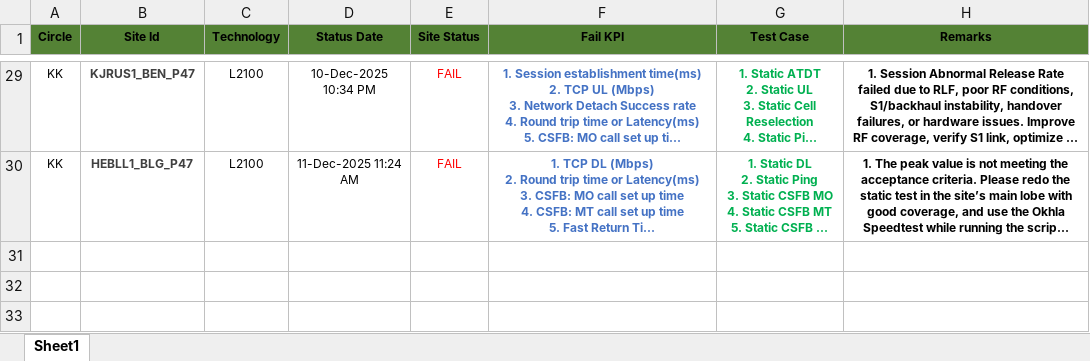
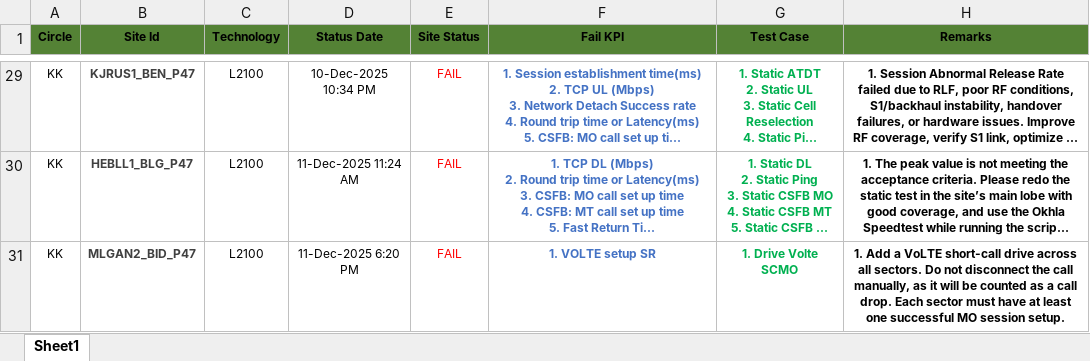
Before and after one commit to surjeetsr/Daily_Update_4G, an Excel workbook: 4G_Daily_Update.xlsx, sheet Sheet1, drawn as a sheet; only a part is shown, gaps mark what is left out; long unchanged cells end in …; values as stored, in another font and other column widths than the file's, no borders; the diff covers the shown part only; the diff names each change by its address in the sheet, - before the commit and + after, or states it on an @@ line.

```diff
--- a/4G_Daily_Update.xlsx (sheet Sheet1)
+++ b/4G_Daily_Update.xlsx (sheet Sheet1)
+row 31: KK | MLGAN2_BID_P47 | L2100 | 11-Dec-2025 6:20 PM | FAIL | 1. VOLTE setup SR | 1. Drive Volte SCMO | 1. Add a VoLTE short-call drive across all sectors. Do not disconnect the call manually, as it will be counted as a call drop. Each sector must have at least one successful MO session setup.
```
Also changed, not shown: 2 added rows elsewhere in this sheet.
